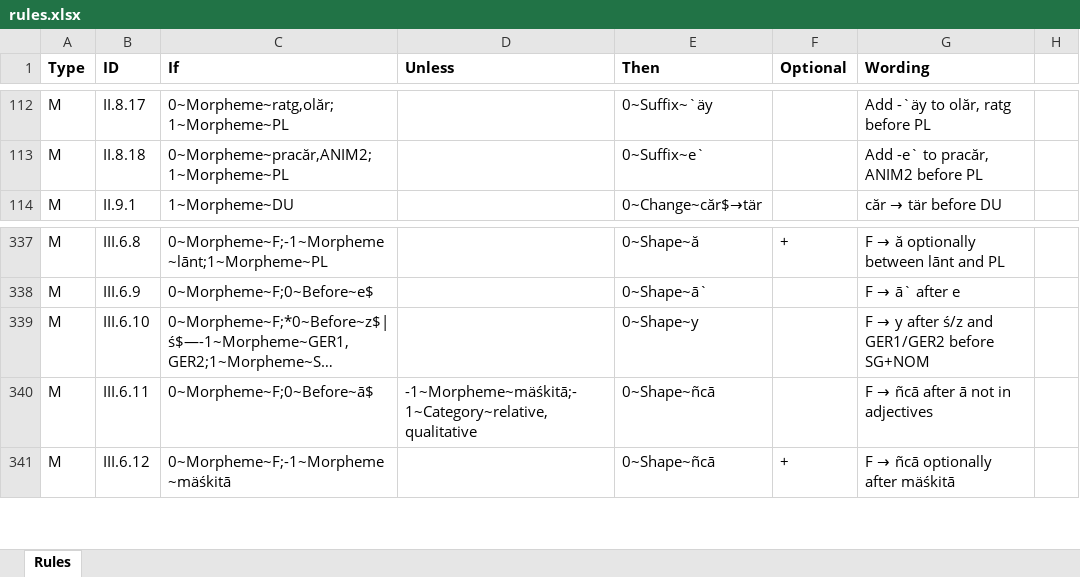
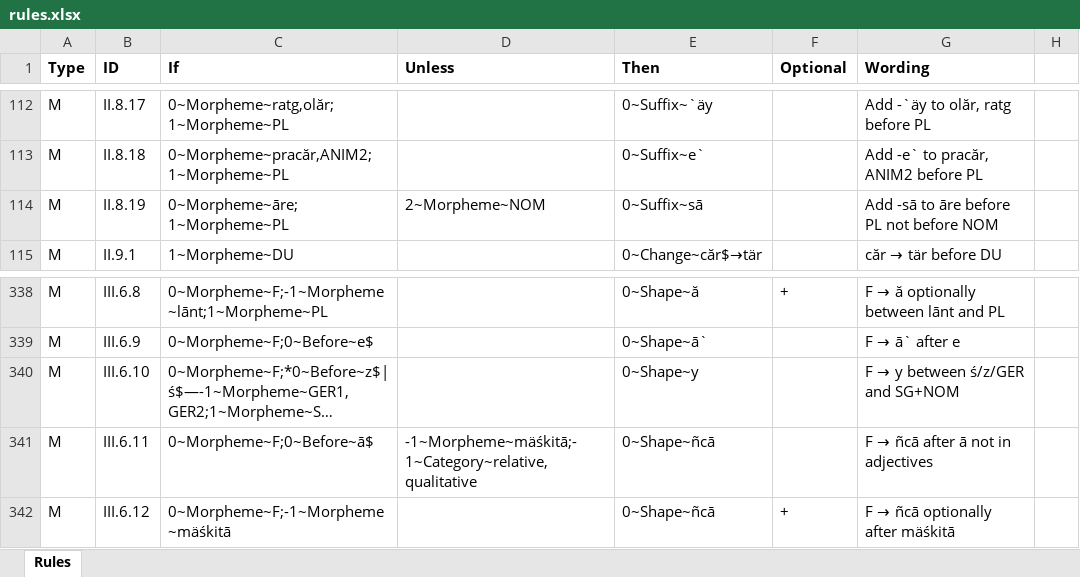
Before and after one commit to tanastasis/Candrakanta, an Excel workbook: data/rules.xlsx, sheet Rules, drawn as a sheet; only a part is shown, gaps mark what is left out; long unchanged cells end in …; values as stored, in another font and other column widths than the file's, no borders; addresses are those after the commit; the diff names each change by its address in the sheet, - before the commit and + after, or states it on an @@ line.

```diff
--- a/data/rules.xlsx (sheet Rules)
+++ b/data/rules.xlsx (sheet Rules)
+row 114: M | II.8.19 | 0~Morpheme~āre;1~Morpheme~PL | 2~Morpheme~NOM | 0~Suffix~sā |  | Add -sā to āre before PL not before NOM
@@ G340 (Wording): F → y after ś/z and GER1/GER2 before SG+NOM → F → y between ś/z/GER and SG+NOM @@
```
Also changed, not shown: data/lexemes.xlsx, 5 other files.
